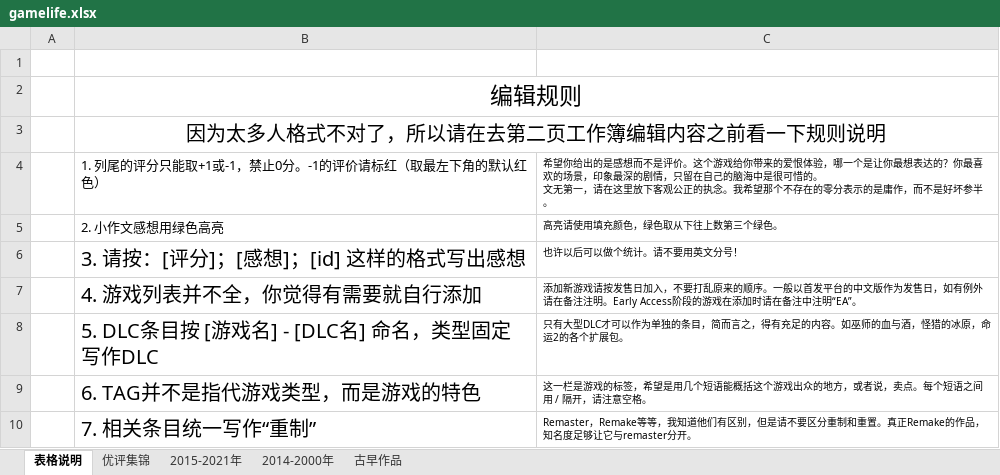
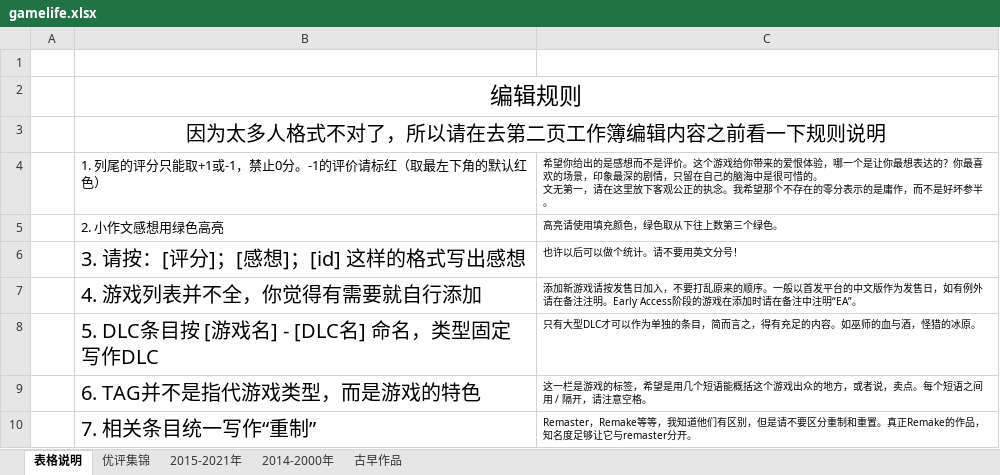
Before and after one commit to schwarzichet/schwarzichet.github.io, an Excel workbook: gamelife.xlsx, sheet 表格说明, drawn as a sheet; values as stored, in another font and other column widths than the file's, no borders; the diff names each change by its address in the sheet, - before the commit and + after, or states it on an @@ line.

```diff
--- a/gamelife.xlsx (sheet 表格说明)
+++ b/gamelife.xlsx (sheet 表格说明)
-C8: …猎的冰原，命运2的各个扩展包。
+C8: …猎的冰原。
```
Also changed, not shown: sheet 2015-2021年, sheet 2014-2000年, sheet 古早作品, sheet 优评集锦, formulas that keep their value, 1 other file.
